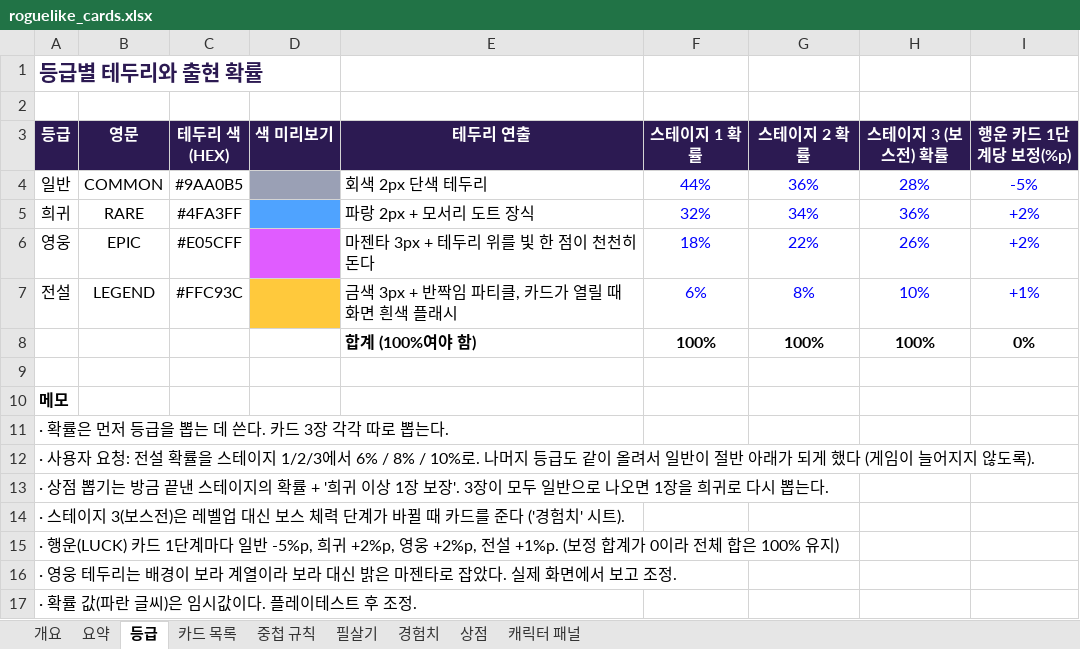
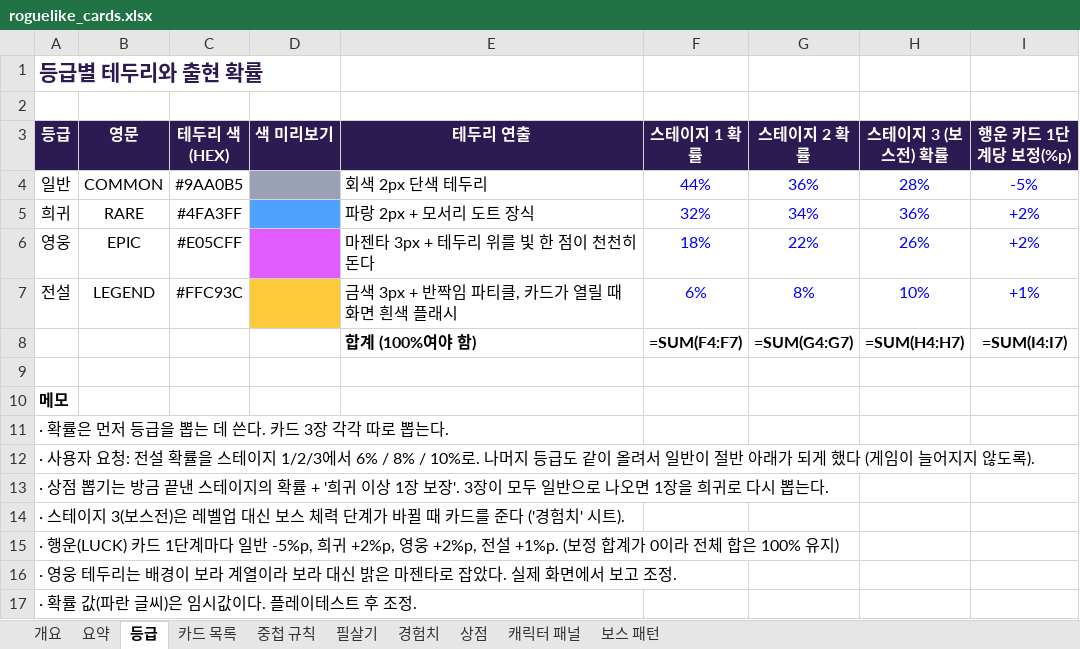
Before and after one commit to jackbongmin/Project_adventureOfGengar, an Excel workbook: docs/design/roguelike_cards.xlsx, sheet 등급, drawn as a sheet; values as stored, in another font and other column widths than the file's, no borders; formulas without a stored value are shown as written; removed rows and columns are numbered as before the commit, all else as after; the diff names each change by its address in the sheet, - before the commit and + after, or states it on an @@ line.

```diff
--- a/docs/design/roguelike_cards.xlsx (sheet 등급)
+++ b/docs/design/roguelike_cards.xlsx (sheet 등급)
+sheet tab: 보스 패턴
-row 8:  |  |  |  | 합계 (100%여야 함) | 100% | 100% | 100% | 0%
+row 8:  |  |  |  | 합계 (100%여야 함) | =SUM(F4:F7) | =SUM(G4:G7) | =SUM(H4:H7) | =SUM(I4:I7)
```
Also changed, not shown: sheet 상점, sheet 경험치, sheet 요약, sheet 필살기, sheet 카드 목록, sheet 중첩 규칙, 9 other files.
